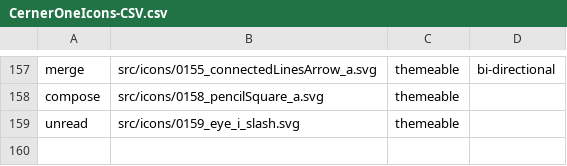
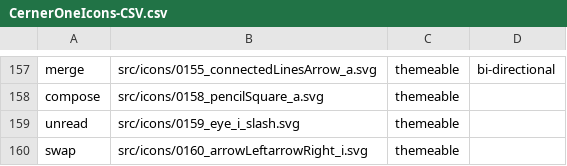
Before and after one commit to oracle-samples/one-cerner-style-icons, a CSV file: src/CernerOneIcons-CSV.csv, drawn as a sheet; only a part is shown, gaps mark what is left out; the diff names each change by its address in the sheet, - before the commit and + after, or states it on an @@ line.

Commit message:
New Icon Added
Swap - 0160_arrowLeftarrowRight_i.svg

```diff
--- a/src/CernerOneIcons-CSV.csv
+++ b/src/CernerOneIcons-CSV.csv
+row 160: swap | src/icons/0160_arrowLeftarrowRight_i.svg | themeable
```
Also changed, not shown: 3 other files.
